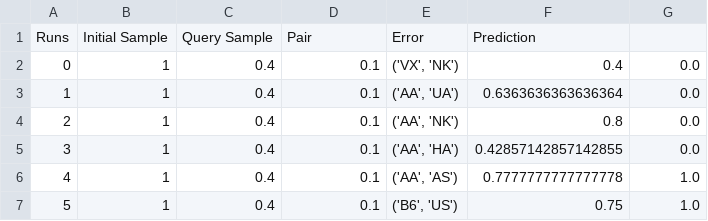
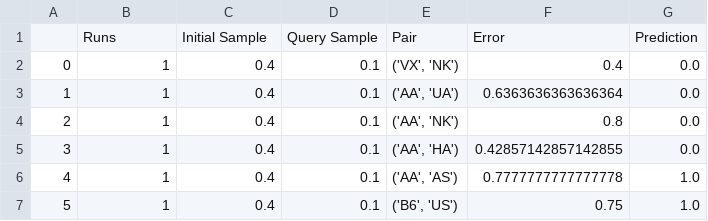
Before and after one commit to patrickmarcel/rankInsightGeneration, a CSV file: results/res_29-11-24:12:39:47.csv, drawn as a sheet; only a part is shown.

```diff
--- a/results/res_29-11-24:12:39:47.csv
+++ b/results/res_29-11-24:12:39:47.csv
@@ -1,2 +1,2 @@
-Runs,Initial Sample,Query Sample,Pair,Error,Prediction
+,Runs,Initial Sample,Query Sample,Pair,Error,Prediction
 0,1,0.4,0.1,"('VX', 'NK')",0.4,0.0
```
Also changed, not shown: results/res_29-11-24:13:31:51.csv, 2 other files.
